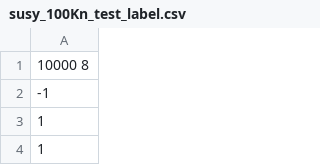
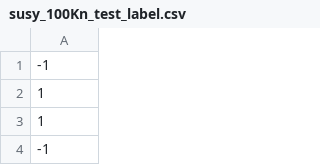
Before and after one commit to liuyangzhuan/ButterflyPACK, a CSV file: EXAMPLE/SUSY/susy_100Kn_test_label.csv, drawn as a sheet; only a part is shown; the shorter side is filled out with more unchanged rows; the diff names each change by its address in the sheet, - before the commit and + after, or states it on an @@ line.

```diff
--- a/EXAMPLE/SUSY/susy_100Kn_test_label.csv
+++ b/EXAMPLE/SUSY/susy_100Kn_test_label.csv
-row 1: 10000 8
```
Also changed, not shown: EXAMPLE/SUSY/susy_100Kn_train_label.csv, EXAMPLE/SUSY/susy_10Kn_test.csv, 37 other files.
